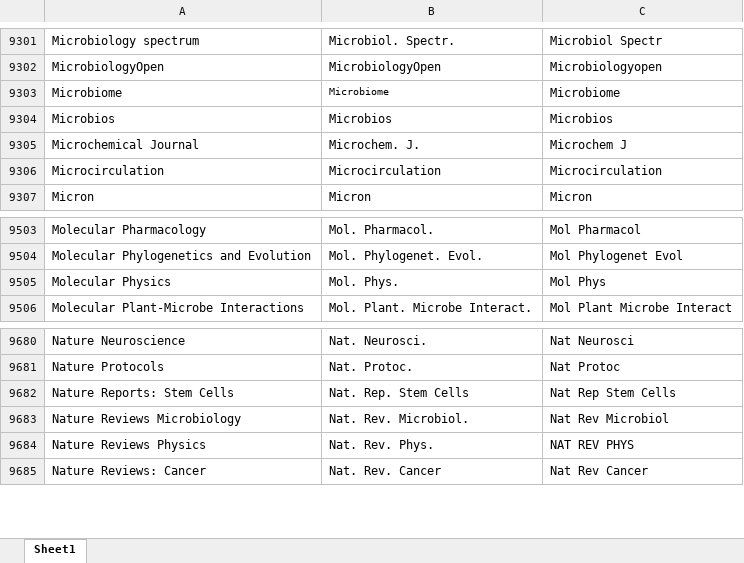
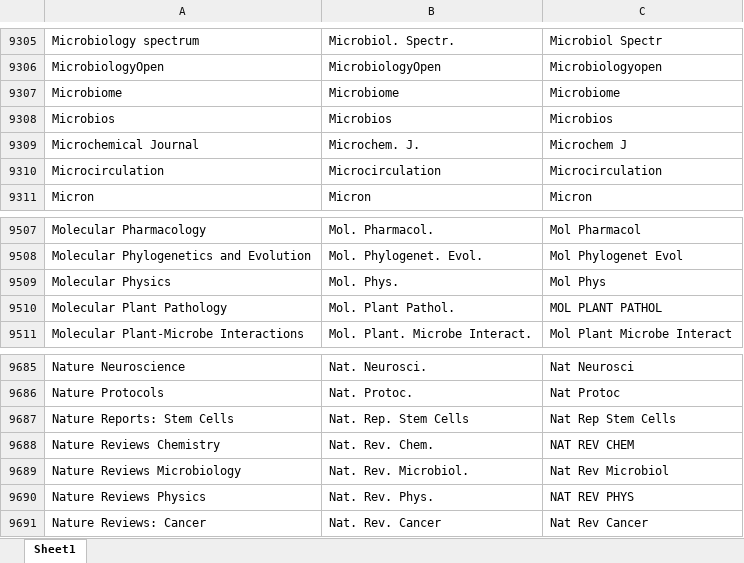
Before and after one commit to zhaoy2020/EndNote, an Excel workbook: Term Lists/Make_from_WOS/dbs/lastest.xlsx, sheet Sheet1, drawn as a sheet; only a part is shown, gaps mark what is left out; values as stored, in another font and other column widths than the file's, no borders; addresses are those after the commit; the diff covers the shown part only; the diff names each change by its address in the sheet, - before the commit and + after, or states it on an @@ line.

```diff
--- a/Term Lists/Make_from_WOS/dbs/lastest.xlsx (sheet Sheet1)
+++ b/Term Lists/Make_from_WOS/dbs/lastest.xlsx (sheet Sheet1)
@@ B9307 text size: larger @@
+row 9510: Molecular Plant Pathology | Mol. Plant Pathol. | MOL PLANT PATHOL
+row 9688: Nature Reviews Chemistry | Nat. Rev. Chem. | NAT REV CHEM
```
Also changed, not shown: 4 added rows and cell formats elsewhere in this sheet, Term Lists/Make_from_WOS/outputs/updated_match_table.xlsx, Term Lists/Make_from_WOS/queries/1.xlsx, 5 other files.
